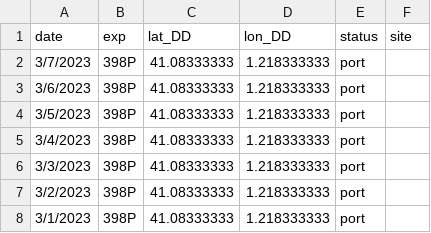
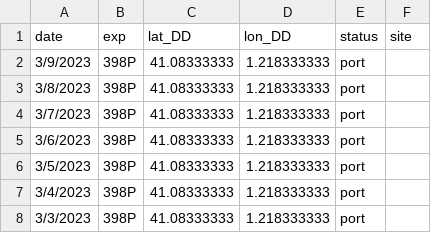
Before and after one commit to tuihat/shiny-server, a CSV file: JRLocator/JR_location.csv, drawn as a sheet; only a part is shown; the shorter side is filled out with more unchanged rows.

Commit message:
Add files via upload

```diff
--- a/JRLocator/JR_location.csv
+++ b/JRLocator/JR_location.csv
@@ -1,2 +1,4 @@
 date,exp,lat_DD,lon_DD,status,site
+3/9/2023,398P,41.08333333,1.218333333,port,
+3/8/2023,398P,41.08333333,1.218333333,port,
 3/7/2023,398P,41.08333333,1.218333333,port,
```
